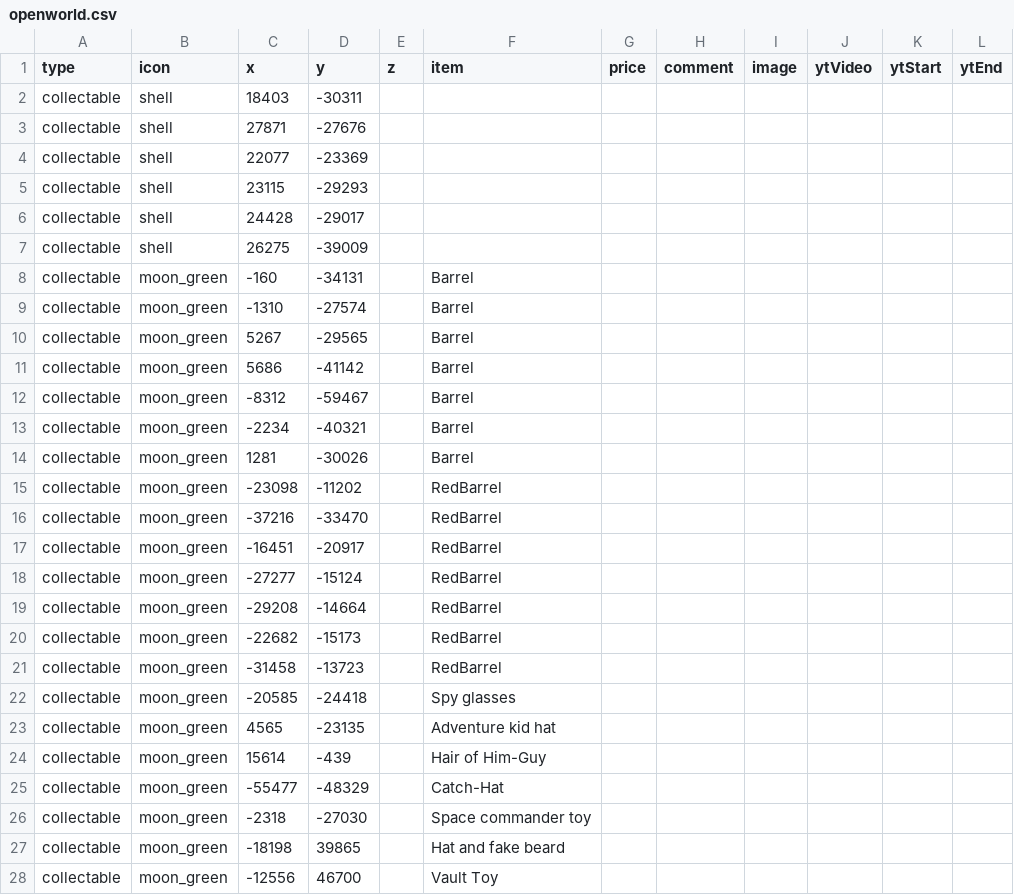
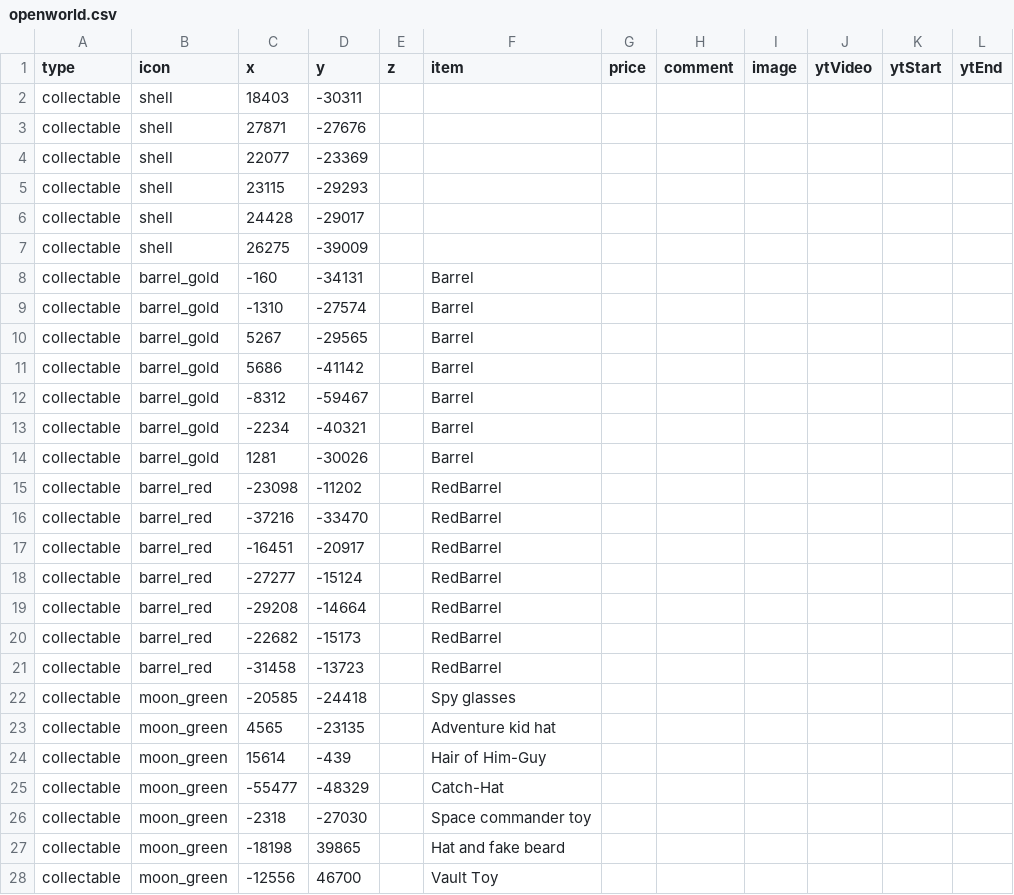
Before and after one commit to SupraGamesCommunity/map-sl, a CSV file: data/openworld.csv, drawn as a sheet; only a part is shown.

```diff
--- a/data/openworld.csv
+++ b/data/openworld.csv
@@ -7,16 +7,16 @@ collectable,shell,24428,-29017,,,,,,,,
 collectable,shell,26275,-39009,,,,,,,,
-collectable,moon_green,-160,-34131,,Barrel,
-collectable,moon_green,-1310,-27574,,Barrel,
-collectable,moon_green,5267,-29565,,Barrel,
-collectable,moon_green,5686,-41142,,Barrel,
-collectable,moon_green,-8312,-59467,,Barrel,
-collectable,moon_green,-2234,-40321,,Barrel,
-collectable,moon_green,1281,-30026,,Barrel,
-collectable,moon_green,-23098,-11202,,RedBarrel,
-collectable,moon_green,-37216,-33470,,RedBarrel,
-collectable,moon_green,-16451,-20917,,RedBarrel,
-collectable,moon_green,-27277,-15124,,RedBarrel,
-collectable,moon_green,-29208,-14664,,RedBarrel,
-collectable,moon_green,-22682,-15173,,RedBarrel,
-collectable,moon_green,-31458,-13723,,RedBarrel,
+collectable,barrel_gold,-160,-34131,,Barrel,
+collectable,barrel_gold,-1310,-27574,,Barrel,
+collectable,barrel_gold,5267,-29565,,Barrel,
+collectable,barrel_gold,5686,-41142,,Barrel,
+collectable,barrel_gold,-8312,-59467,,Barrel,
+collectable,barrel_gold,-2234,-40321,,Barrel,
+collectable,barrel_gold,1281,-30026,,Barrel,
+collectable,barrel_red,-23098,-11202,,RedBarrel,
+collectable,barrel_red,-37216,-33470,,RedBarrel,
+collectable,barrel_red,-16451,-20917,,RedBarrel,
+collectable,barrel_red,-27277,-15124,,RedBarrel,
+collectable,barrel_red,-29208,-14664,,RedBarrel,
+collectable,barrel_red,-22682,-15173,,RedBarrel,
+collectable,barrel_red,-31458,-13723,,RedBarrel,
 collectable,moon_green,-20585,-24418,,Spy glasses,
```
Also changed, not shown: data/chests.csv, data/icons.csv, 8 other files.
